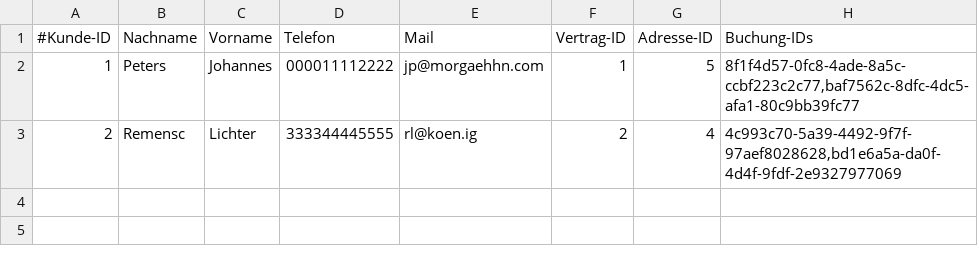
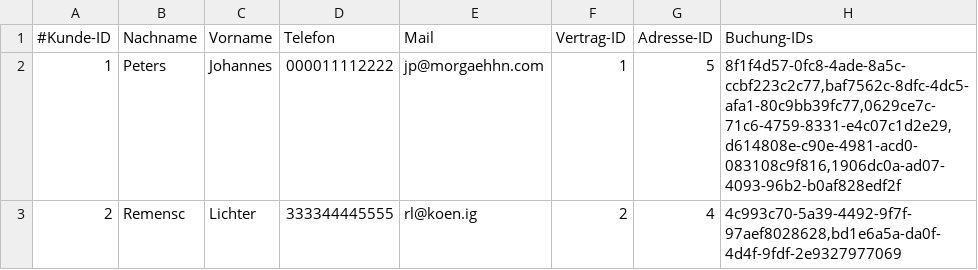
Before and after one commit to JPHelios/SWE_Programmentwurf, a CSV file: Code/src/main/resources/database/kunde.csv, drawn as a sheet.

```diff
--- a/Code/src/main/resources/database/kunde.csv
+++ b/Code/src/main/resources/database/kunde.csv
@@ -1,3 +1,3 @@
 #Kunde-ID;Nachname;Vorname;Telefon;Mail;Vertrag-ID;Adresse-ID;Buchung-IDs
-1;Peters;Johannes;000011112222;jp@morgaehhn.com;1;5;8f1f4d57-0fc8-4ade-8a5c-ccbf223c2c77,baf7562c-8dfc-4dc5-afa1-80c9bb39fc77
+1;Peters;Johannes;000011112222;jp@morgaehhn.com;1;5;8f1f4d57-0fc8-4ade-8a5c-ccbf223c2c77,baf7562c-8dfc-4dc5-afa1-80c9bb39fc77,0629ce7c-71c6-4759-8331-e4c07c1d2e29,d614808e-c90e-4981-acd0-083108c9f816,1906dc0a-ad07-4093-96b2-b0af828edf2f
 2;Remensc;Lichter;333344445555;rl@koen.ig;2;4;4c993c70-5a39-4492-9f7f-97aef8028628,bd1e6a5a-da0f-4d4f-9fdf-2e9327977069
```
Also changed, not shown: Code/src/main/resources/database/fahrzeug.csv, Code/src/main/resources/database/mitarbeiter.csv, 6 other files.
